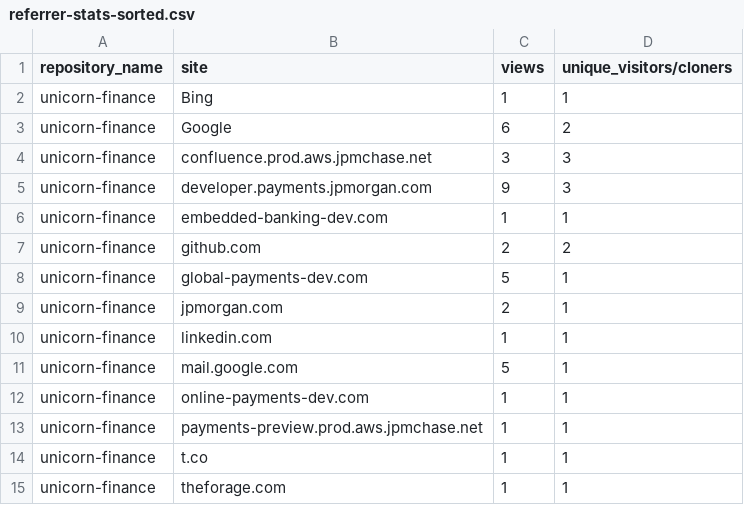
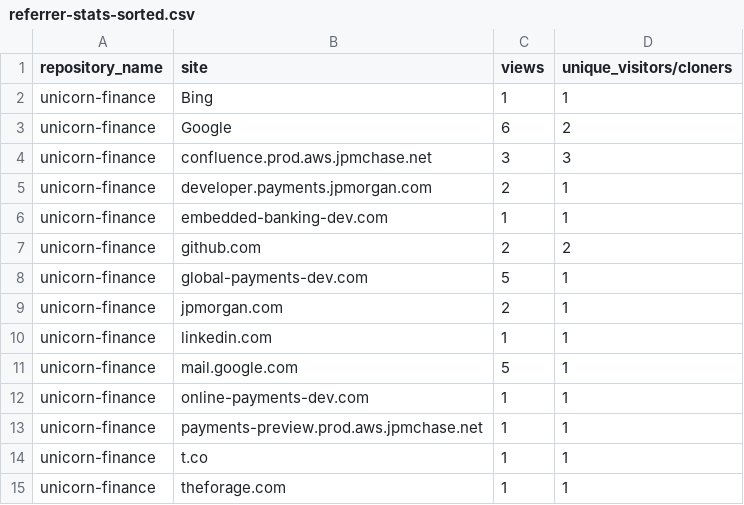
Before and after one commit to jpmorgan-payments/unicorn-finance, a CSV file: metrics/referrer-stats-sorted.csv, drawn as a sheet.

```diff
--- a/metrics/referrer-stats-sorted.csv
+++ b/metrics/referrer-stats-sorted.csv
@@ -4,3 +4,3 @@ unicorn-finance,Google,6,2
 unicorn-finance,confluence.prod.aws.jpmchase.net,3,3
-unicorn-finance,developer.payments.jpmorgan.com,9,3
+unicorn-finance,developer.payments.jpmorgan.com,2,1
 unicorn-finance,embedded-banking-dev.com,1,1
```
Also changed, not shown: metrics/clone-stats-sorted.csv, metrics/clone-stats.csv, 2 other files.
